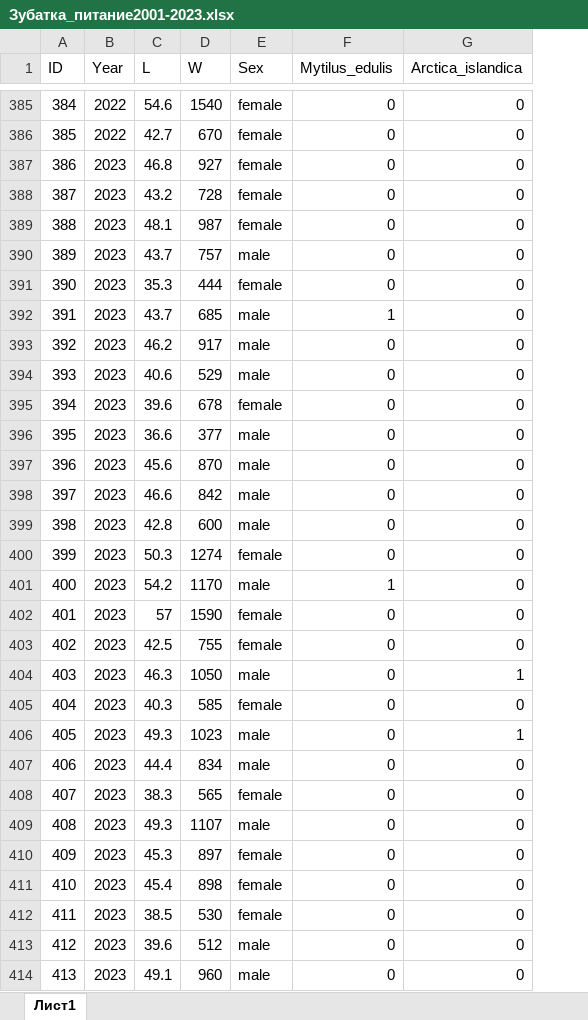
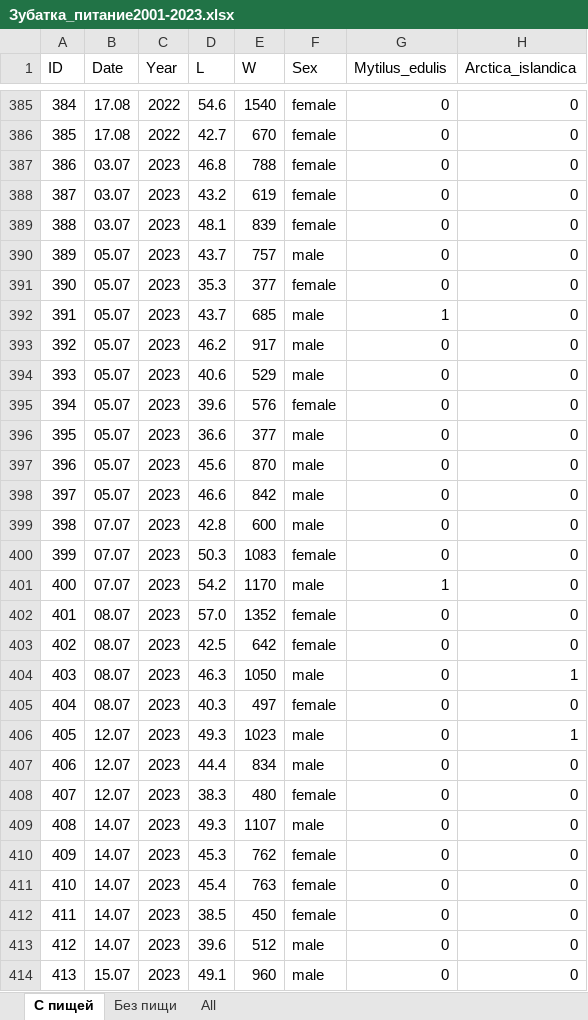
Before and after one commit to polydora/Articles_in_progress, an Excel workbook: Ershov_Zubatka/R_calc_for_zubatka_feeding/Data/Зубатка_питание2001-2023.xlsx, sheet С пищей, drawn as a sheet; only a part is shown, gaps mark what is left out; values as stored, in another font and other column widths than the file's, no cell formats; addresses are those after the commit; the diff covers the shown part only; the diff names each change by its address in the sheet, - before the commit and + after, or states it on an @@ line.

```diff
--- a/Ershov_Zubatka/R_calc_for_zubatka_feeding/Data/Зубатка_питание2001-2023.xlsx (sheet С пищей)
+++ b/Ershov_Zubatka/R_calc_for_zubatka_feeding/Data/Зубатка_питание2001-2023.xlsx (sheet С пищей)
-sheet tab: Лист1
+sheet tab: С пищей
+sheet tab: Без пищи
+sheet tab: All
+column B (Date), rows 385-414: 17.08 | 17.08 | 03.07 | 03.07 | 03.07 | 05.07 | 05.07 | 05.07 | 05.07 | 05.07 | 05.07 | 05.07 | 05.07 | 05.07 | 07.07 | 07.07 | 07.07 | 08.07 | 08.07 | 08.07 | 08.07 | 12.07 | 12.07 | 12.07 | 14.07 | 14.07 | 14.07 | 14.07 | 14.07 | 15.07
-E387 (W): 927
+E387 (W): 788
-E388 (W): 728
+E388 (W): 619
-E389 (W): 987
+E389 (W): 839
-E391 (W): 444
+E391 (W): 377
-E395 (W): 678
+E395 (W): 576
-E400 (W): 1274
+E400 (W): 1083
-D402 (L): 57
+D402 (L): 57.0
-E402 (W): 1590
+E402 (W): 1352
-E403 (W): 755
+E403 (W): 642
-E405 (W): 585
+E405 (W): 497
-E408 (W): 565
+E408 (W): 480
-E410 (W): 897
+E410 (W): 762
-E411 (W): 898
+E411 (W): 763
-E412 (W): 530
+E412 (W): 450
```
Also changed, not shown: 141 edited cells elsewhere in this sheet, cell formats, Trossulus_edulis_distrudution_in_Kandalaksha_English/R_calc_dustred_2020/data/Testing_data_from_Khaitov_et_al_2021.xlsx, 6 other files.
